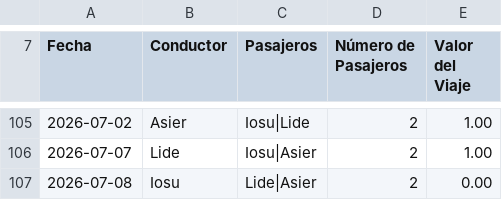
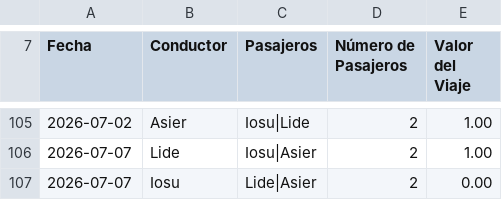
Before and after one commit to iosugomez/kotxea-backend, a CSV file: datos/viajes.csv, drawn as a sheet; only a part is shown, gaps mark what is left out.

Commit message:
Update viajes.csv 2026-07-09T06:32:16.325690

```diff
--- a/datos/viajes.csv
+++ b/datos/viajes.csv
@@ -106,2 +106,2 @@ Fecha,Conductor,Pasajeros,Número de Pasajeros,Valor del Viaje
 2026-07-07,Lide,"Iosu|Asier",2,1.00
-2026-07-08,Iosu,"Lide|Asier",2,0.00
+2026-07-07,Iosu,"Lide|Asier",2,0.00
```
